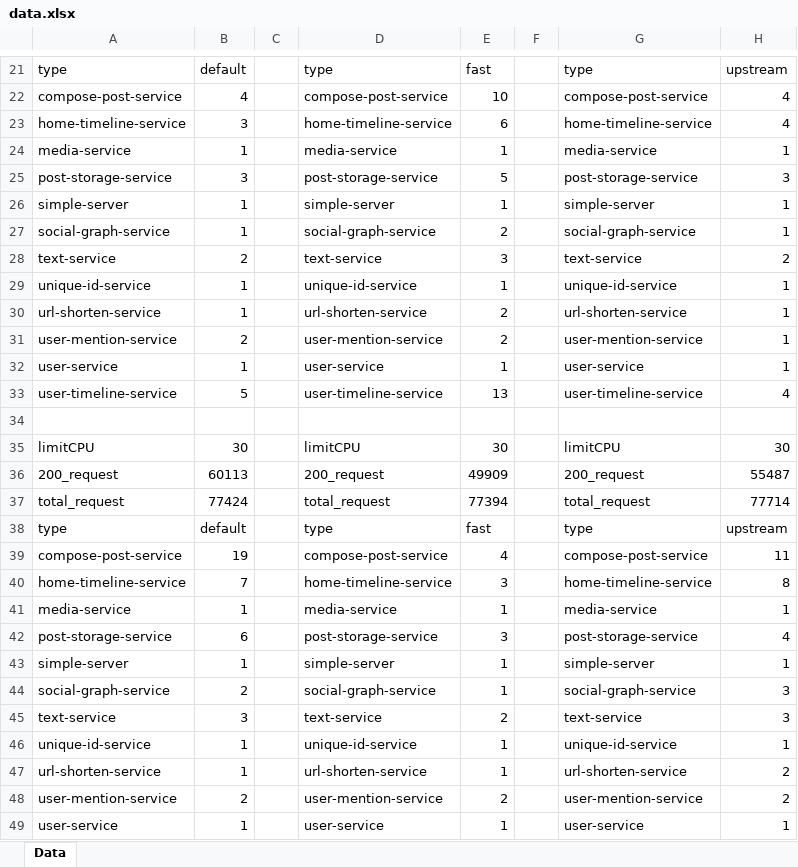
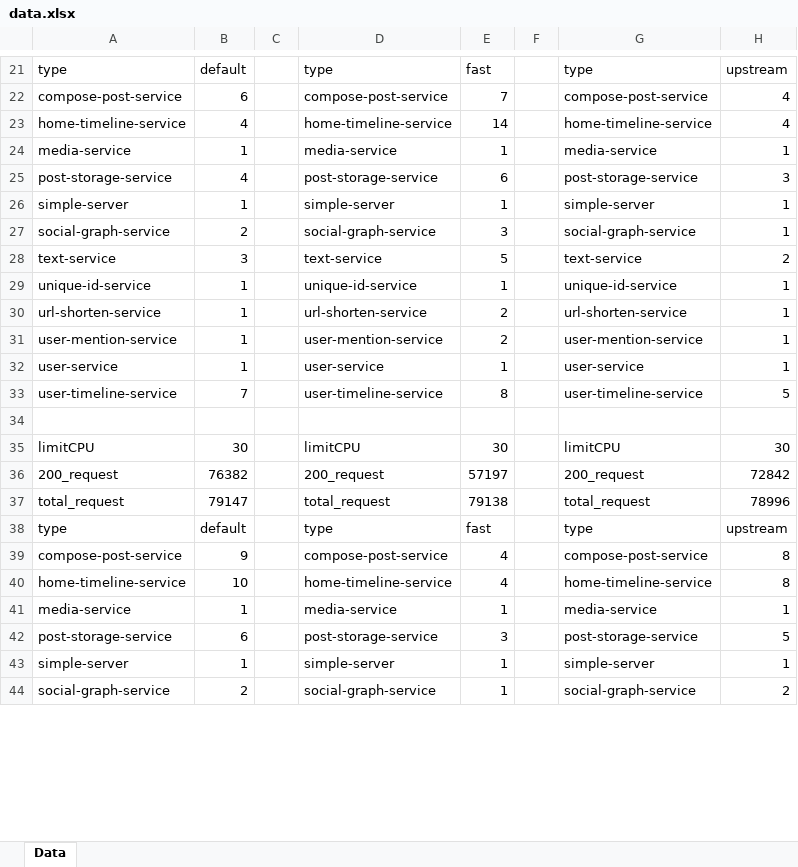
Before and after one commit to hong9lol/upstream_scaler, an Excel workbook: data.xlsx, sheet Data, drawn as a sheet; only a part is shown, gaps mark what is left out; the shorter side is filled out with more unchanged rows; values as stored, in another font and other column widths than the file's, no borders; the diff covers the shown part only; the diff names each change by its address in the sheet, - before the commit and + after, or states it on an @@ line.

```diff
--- a/data.xlsx (sheet Data)
+++ b/data.xlsx (sheet Data)
-B22: 4
+B22: 6
-E22: 10
+E22: 7
-B23: 3
+B23: 4
-E23: 6
+E23: 14
-B25: 3
+B25: 4
-E25: 5
+E25: 6
-B27: 1
+B27: 2
-E27: 2
+E27: 3
-B28: 2
+B28: 3
-E28: 3
+E28: 5
-B31: 2
+B31: 1
-B33: 5
+B33: 7
-E33: 13
+E33: 8
-H33: 4
+H33: 5
-B36: 60113
+B36: 76382
-E36: 49909
+E36: 57197
-H36: 55487
+H36: 72842
-B37: 77424
+B37: 79147
-E37: 77394
+E37: 79138
-H37: 77714
+H37: 78996
-B39: 19
+B39: 9
-H39: 11
+H39: 8
-B40: 7
+B40: 10
-E40: 3
+E40: 4
-H42: 4
+H42: 5
-row 43: simple-server | 1 |  | simple-server | 1 |  | simple-server | 1
-row 44: social-graph-service | 2 |  | social-graph-service | 1 |  | social-graph-service | 3
-row 45: text-service | 3 |  | text-service | 2 |  | text-service | 3
-row 46: unique-id-service | 1 |  | unique-id-service | 1 |  | unique-id-service | 1
-row 47: url-shorten-service | 1 |  | url-shorten-service | 1 |  | url-shorten-service | 2
-row 48: user-mention-service | 2 |  | user-mention-service | 2 |  | user-mention-service | 2
-row 49: user-service | 1 |  | user-service | 1 |  | user-service | 1
```
Also changed, not shown: 27 removed rows and 41 edited cells elsewhere in this sheet, 20 other files.
